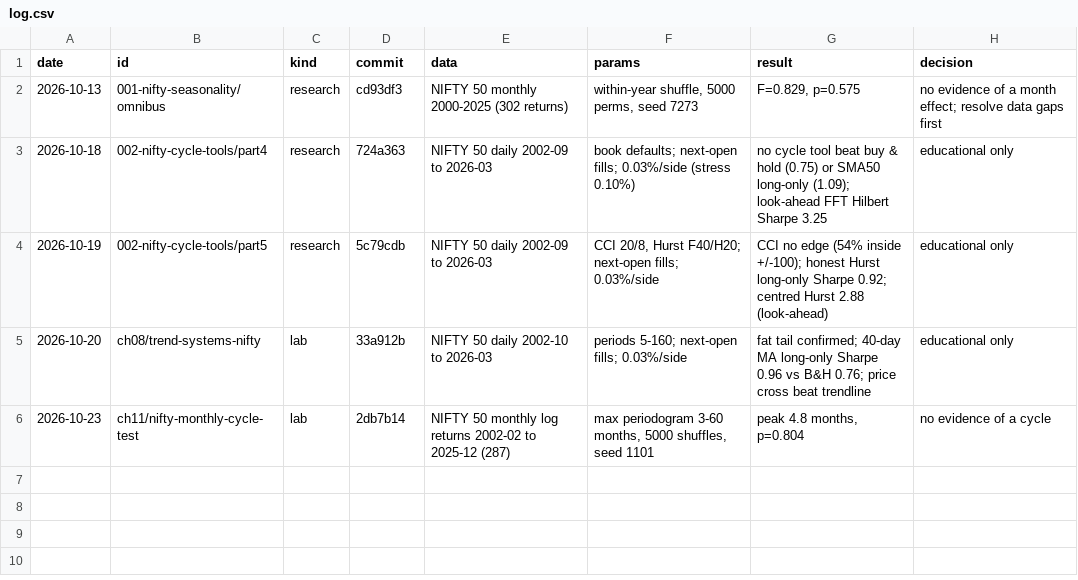
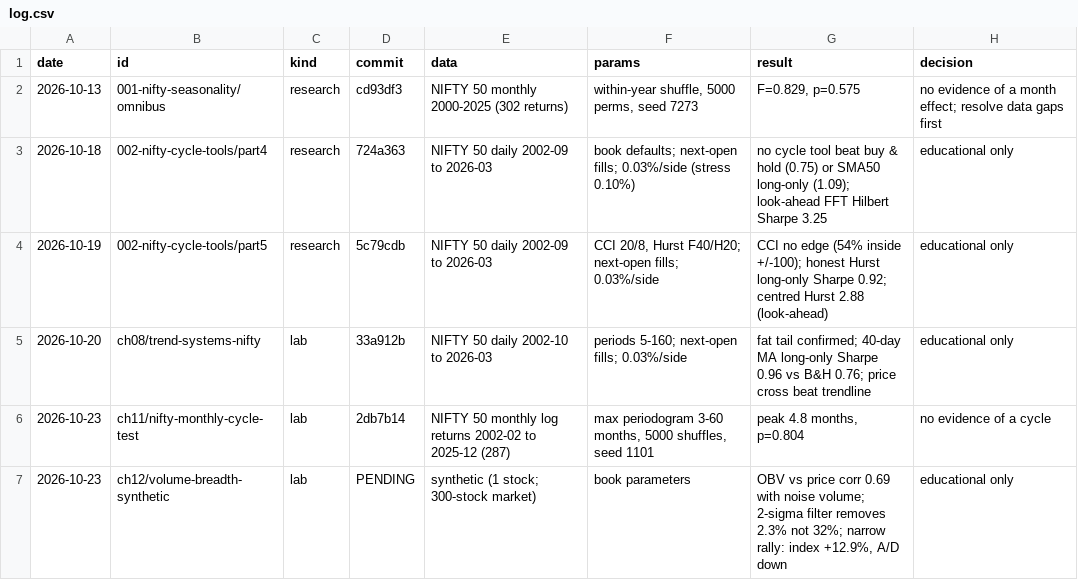
Before and after one commit to siddharth-nagar/systematic-trading-lab, a CSV file: experiments/log.csv, drawn as a sheet; the diff names each change by its address in the sheet, - before the commit and + after, or states it on an @@ line.

```diff
--- a/experiments/log.csv
+++ b/experiments/log.csv
+row 7: 2026-10-23 | ch12/volume-breadth-synthetic | lab | PENDING | synthetic (1 stock; 300-stock market) | book parameters | OBV vs price corr 0.69 with noise volume; 2-sigma filter removes 2.3% not 32%; narrow rally: index +12.9%, A/D down | educational only
```
Also changed, not shown: 10 other files.
